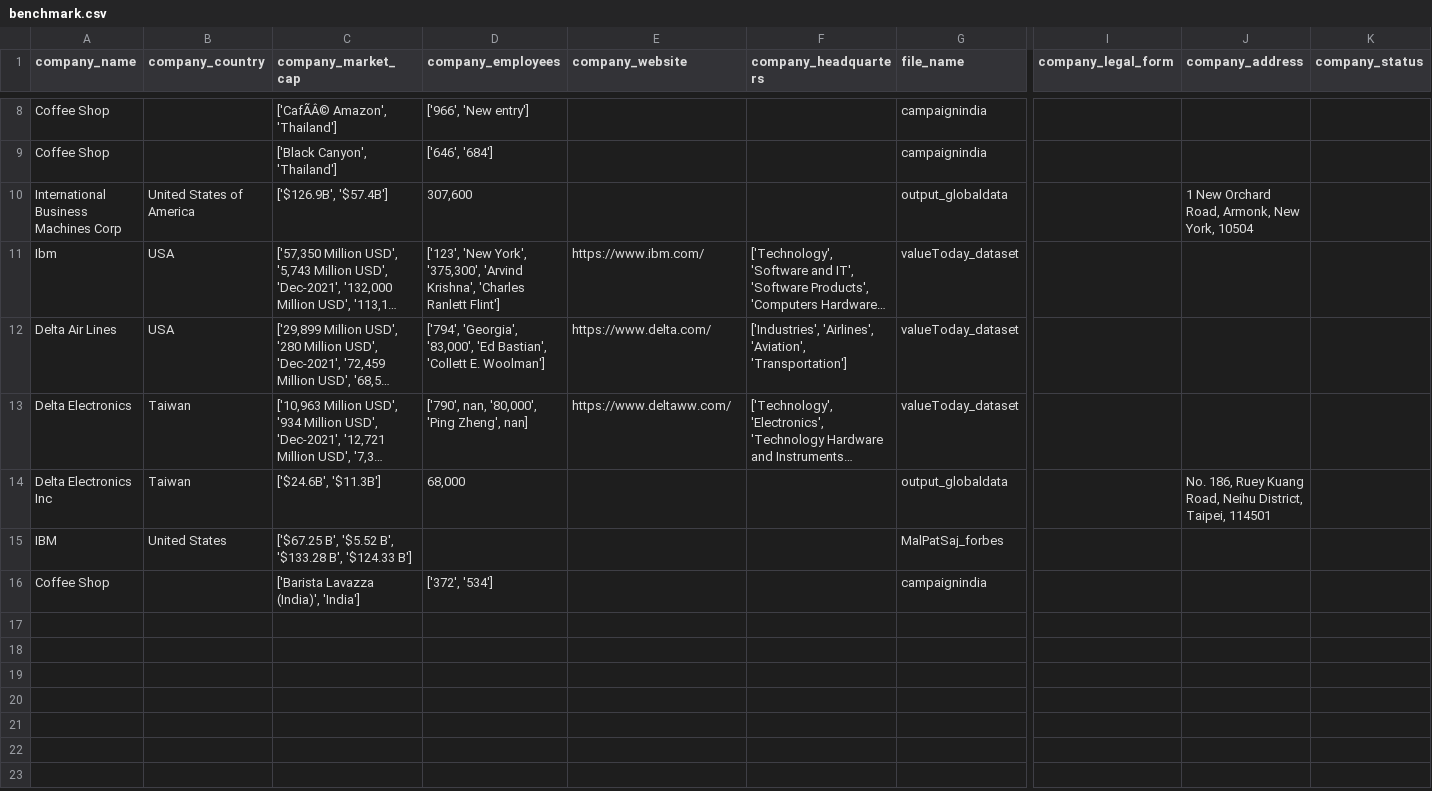
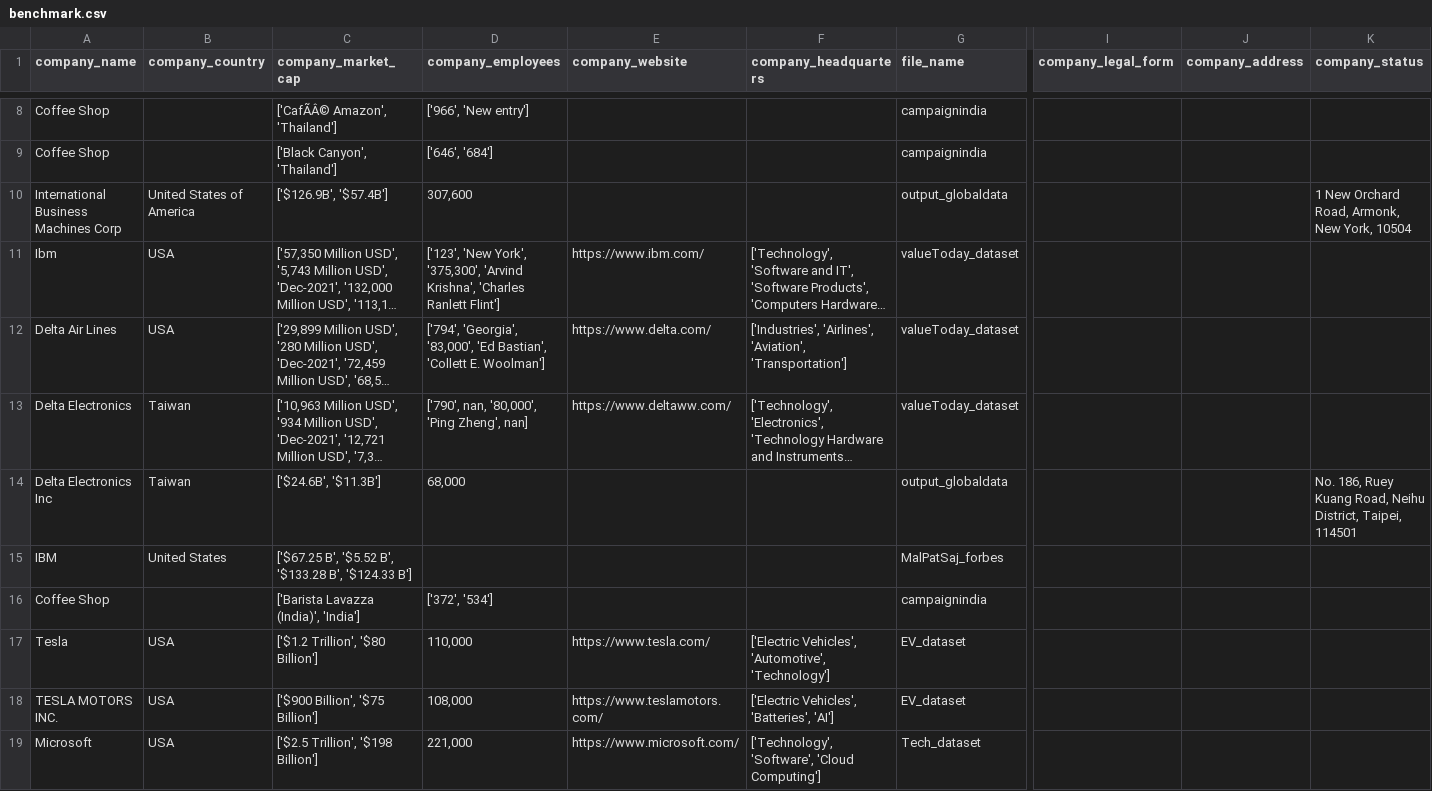
Before and after one commit to bianccc01/IDD_HW5, a CSV file: data/record_linkage/benchmark.csv, drawn as a sheet; only a part is shown, gaps mark what is left out; long unchanged cells end in …; rows hold the shown columns only; the diff covers the shown part only; the diff names each change by its address in the sheet, - before the commit and + after, or states it on an @@ line.

Commit message:
add match generation functionality and update benchmark data

```diff
--- a/data/record_linkage/benchmark.csv
+++ b/data/record_linkage/benchmark.csv
-J10 (company_address): 1 New Orchard Road, Armonk, New York, 10504
+J10 (company_address): (empty)
-K10 (company_status): (empty)
+K10 (company_status): 1 New Orchard Road, Armonk, New York, 10504
-J14 (company_address): No. 186, Ruey Kuang Road, Neihu District, Taipei, 114501
+J14 (company_address): (empty)
-K14 (company_status): (empty)
+K14 (company_status): No. 186, Ruey Kuang Road, Neihu District, Taipei, 114501
+row 17: Tesla | USA | ['$1.2 Trillion', '$80 Billion'] | 110,000 | https://www.tesla.com/ | ['Electric Vehicles', 'Automotive', 'Technology'] | EV_dataset
+row 18: TESLA MOTORS INC. | USA | ['$900 Billion', '$75 Billion'] | 108,000 | https://www.teslamotors.com/ | ['Electric Vehicles', 'Batteries', 'AI'] | EV_dataset
+row 19: Microsoft | USA | ['$2.5 Trillion', '$198 Billion'] | 221,000 | https://www.microsoft.com/ | ['Technology', 'Software', 'Cloud Computing'] | Tech_dataset
```
Also changed, not shown: 18 added rows and 6 edited cells elsewhere in this file, 2 other files.
